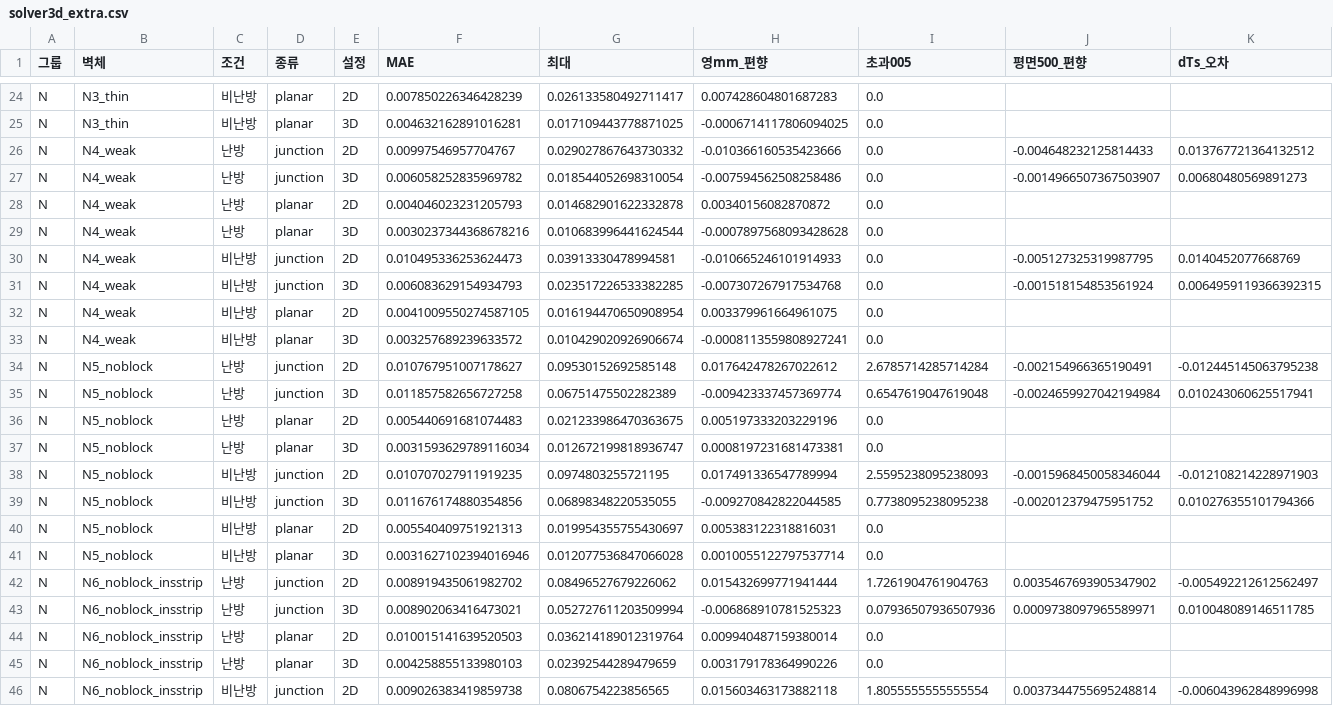
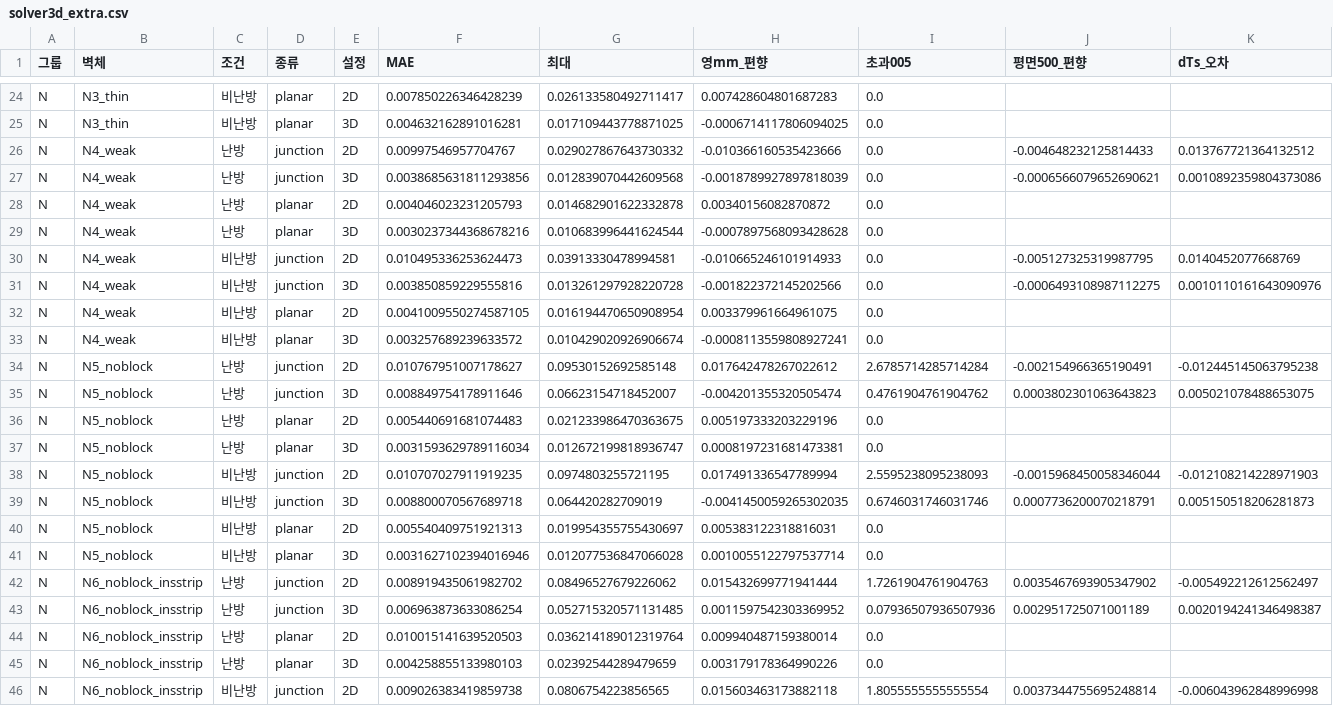
Before and after one commit to seoyoon-sy/seoyoon, a CSV file: results/accuracy/solver3d_extra.csv, drawn as a sheet; only a part is shown, gaps mark what is left out; the diff covers the shown part only.

```diff
--- a/results/accuracy/solver3d_extra.csv
+++ b/results/accuracy/solver3d_extra.csv
@@ -26,3 +26,3 @@ N,N3_thin,비난방,planar,3D,0.004632162891016281,0.017109443778871025,-0.00067
 N,N4_weak,난방,junction,2D,0.00997546957704767,0.029027867643730332,-0.010366160535423666,0.0,-0.004648232125814433,0.013767721364132512
-N,N4_weak,난방,junction,3D,0.006058252835969782,0.018544052698310054,-0.007594562508258486,0.0,-0.0014966507367503907,0.00680480569891273
+N,N4_weak,난방,junction,3D,0.0038685631811293856,0.012839070442609568,-0.0018789927897818039,0.0,-0.0006566079652690621,0.0010892359804373086
 N,N4_weak,난방,planar,2D,0.004046023231205793,0.014682901622332878,0.00340156082870872,0.0,,
@@ -30,3 +30,3 @@ N,N4_weak,난방,planar,3D,0.0030237344368678216,0.010683996441624544,-0.0007897
 N,N4_weak,비난방,junction,2D,0.010495336253624473,0.03913330478994581,-0.010665246101914933,0.0,-0.005127325319987795,0.0140452077668769
-N,N4_weak,비난방,junction,3D,0.006083629154934793,0.023517226533382285,-0.007307267917534768,0.0,-0.001518154853561924,0.0064959119366392315
+N,N4_weak,비난방,junction,3D,0.003850859229555816,0.013261297928220728,-0.001822372145202566,0.0,-0.0006493108987112275,0.0010110161643090976
 N,N4_weak,비난방,planar,2D,0.0041009550274587105,0.016194470650908954,0.003379961664961075,0.0,,
@@ -34,3 +34,3 @@ N,N4_weak,비난방,planar,3D,0.003257689239633572,0.010429020926906674,-0.00081
 N,N5_noblock,난방,junction,2D,0.010767951007178627,0.09530152692585148,0.017642478267022612,2.6785714285714284,-0.002154966365190491,-0.012445145063795238
-N,N5_noblock,난방,junction,3D,0.011857582656727258,0.06751475502282389,-0.009423337457369774,0.6547619047619048,-0.0024659927042194984,0.010243060625517941
+N,N5_noblock,난방,junction,3D,0.008849754178911646,0.06623154718452007,-0.004201355320505474,0.4761904761904762,0.0003802301063643823,0.005021078488653075
 N,N5_noblock,난방,planar,2D,0.005440691681074483,0.021233986470363675,0.005197333203229196,0.0,,
@@ -38,3 +38,3 @@ N,N5_noblock,난방,planar,3D,0.0031593629789116034,0.012672199818936747,0.00081
 N,N5_noblock,비난방,junction,2D,0.010707027911919235,0.0974803255721195,0.017491336547789994,2.5595238095238093,-0.0015968450058346044,-0.012108214228971903
-N,N5_noblock,비난방,junction,3D,0.011676174880354856,0.06898348220535055,-0.009270842822044585,0.7738095238095238,-0.002012379475951752,0.010276355101794366
+N,N5_noblock,비난방,junction,3D,0.008800070567689718,0.064420282709019,-0.0041450059265302035,0.6746031746031746,0.0007736200070218791,0.005150518206281873
 N,N5_noblock,비난방,planar,2D,0.005540409751921313,0.019954355755430697,0.005383122318816031,0.0,,
@@ -42,3 +42,3 @@ N,N5_noblock,비난방,planar,3D,0.0031627102394016946,0.012077536847066028,0.00
 N,N6_noblock_insstrip,난방,junction,2D,0.008919435061982702,0.08496527679226062,0.015432699771941444,1.7261904761904763,0.0035467693905347902,-0.005492212612562497
-N,N6_noblock_insstrip,난방,junction,3D,0.008902063416473021,0.052727611203509994,-0.006868910781525323,0.07936507936507936,0.0009738097965589971,0.010048089146511785
+N,N6_noblock_insstrip,난방,junction,3D,0.006963873633086254,0.052715320571131485,0.0011597542303369952,0.07936507936507936,0.002951725071001189,0.0020194241346498387
 N,N6_noblock_insstrip,난방,planar,2D,0.010015141639520503,0.036214189012319764,0.009940487159380014,0.0,,
```
Also changed, not shown: 103 edited cells elsewhere in this file, results/accuracy/solver3d_try3_nz20.csv, results/accuracy/solver3d_try3_nz20_pos.csv, 1 other file.
